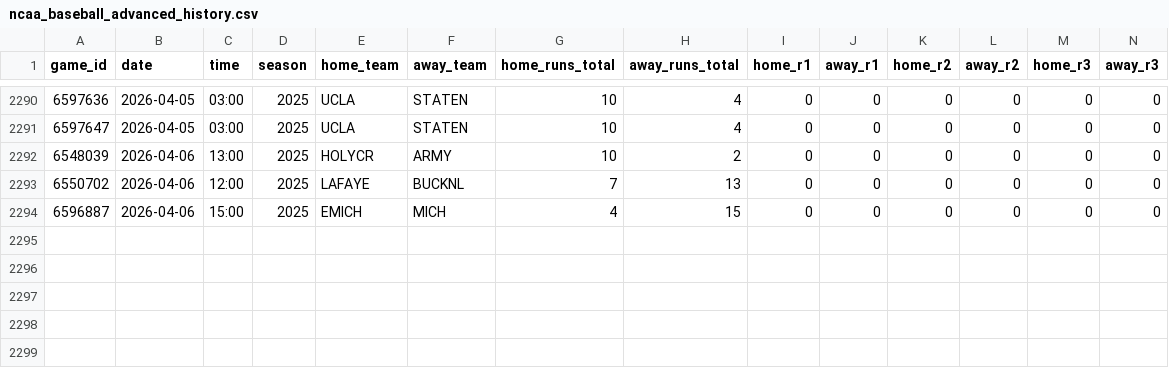
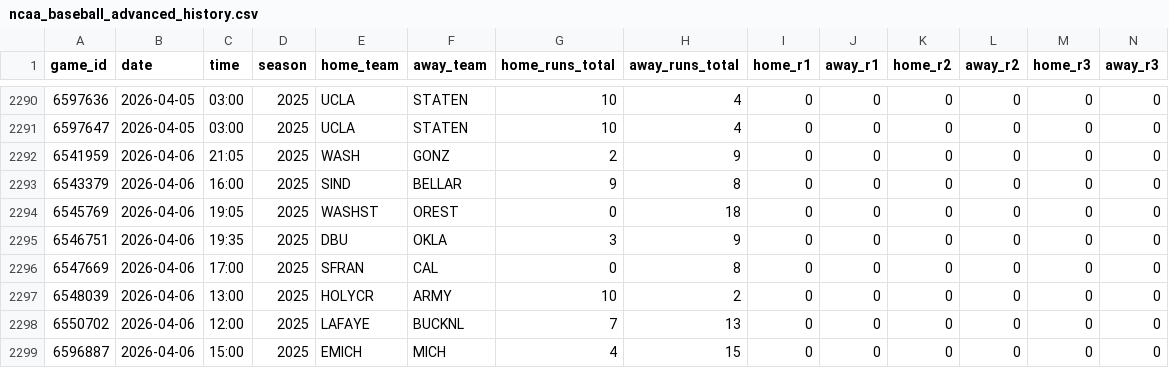
Before and after one commit to emilioandrade0/PickGOLD, a CSV file: src/data/ncaa_baseball/raw/ncaa_baseball_advanced_history.csv, drawn as a sheet; only a part is shown, gaps mark what is left out; rows hold the shown columns only; the diff names each change by its address in the sheet, - before the commit and + after, or states it on an @@ line.

```diff
--- a/src/data/ncaa_baseball/raw/ncaa_baseball_advanced_history.csv
+++ b/src/data/ncaa_baseball/raw/ncaa_baseball_advanced_history.csv
+row 2292: 6541959 | 2026-04-06 | 21:05 | 2025 | WASH | GONZ | 2 | 9 | 0 | 0 | 0 | 0 | 0 | 0
+row 2293: 6543379 | 2026-04-06 | 16:00 | 2025 | SIND | BELLAR | 9 | 8 | 0 | 0 | 0 | 0 | 0 | 0
+row 2294: 6545769 | 2026-04-06 | 19:05 | 2025 | WASHST | OREST | 0 | 18 | 0 | 0 | 0 | 0 | 0 | 0
+row 2295: 6546751 | 2026-04-06 | 19:35 | 2025 | DBU | OKLA | 3 | 9 | 0 | 0 | 0 | 0 | 0 | 0
+row 2296: 6547669 | 2026-04-06 | 17:00 | 2025 | SFRAN | CAL | 0 | 8 | 0 | 0 | 0 | 0 | 0 | 0
```
Also changed, not shown: src/data/kbo/raw/kbo_upcoming_schedule.csv, src/data/laliga/raw/laliga_upcoming_schedule.csv, 25 other files.
